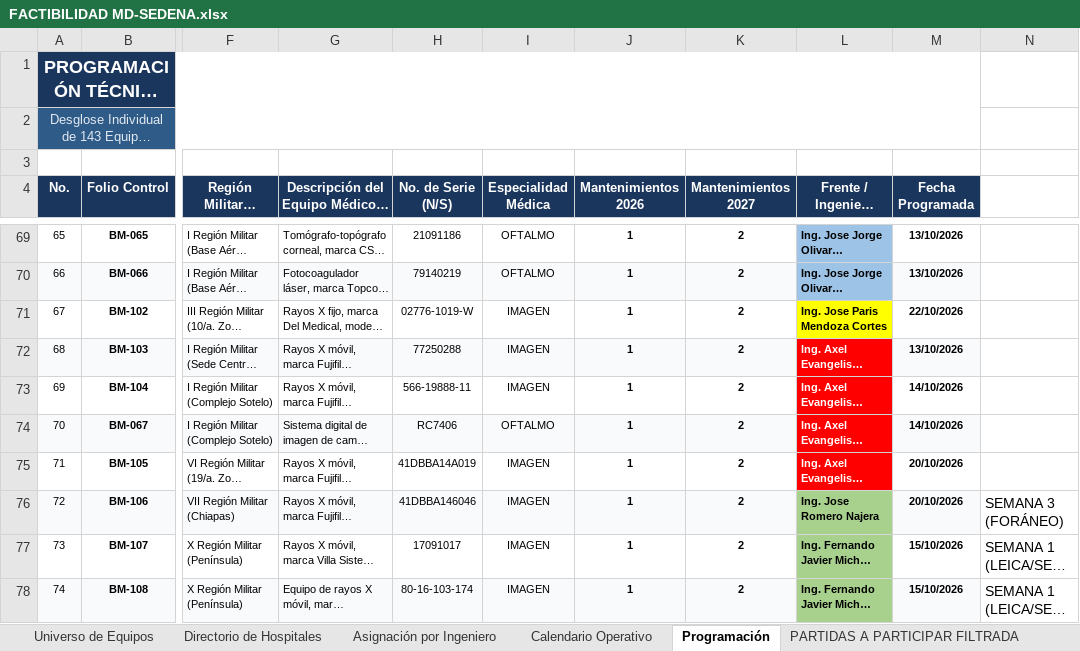
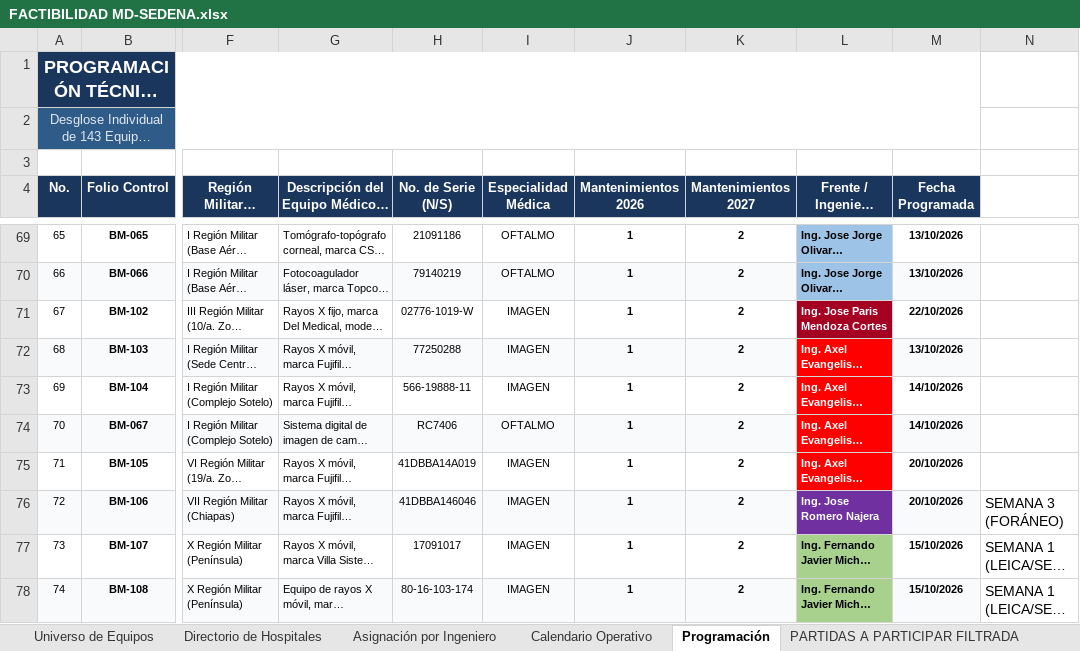
Before and after one commit to sophilopzz/proyectoSedena, an Excel workbook: FACTIBILIDAD MD-SEDENA.xlsx, sheet Programación, drawn as a sheet; only a part is shown, gaps mark what is left out; long unchanged cells end in …; values as stored, in another font and other column widths than the file's, no borders; the diff covers the shown part only; the diff names each change by its address in the sheet, - before the commit and + after, or states it on an @@ line.

```diff
--- a/FACTIBILIDAD MD-SEDENA.xlsx (sheet Programación)
+++ b/FACTIBILIDAD MD-SEDENA.xlsx (sheet Programación)
@@ L71 text colour: black → #FFFFFF, fill: #FFFF00 → #A50021 @@
@@ L76 fill: #A9D18E → #7030A0, text colour: black → #FFFFFF @@
```
Also changed, not shown: cell formats elsewhere in this sheet, sheet Asignación por Ingeniero, 1 other file.
